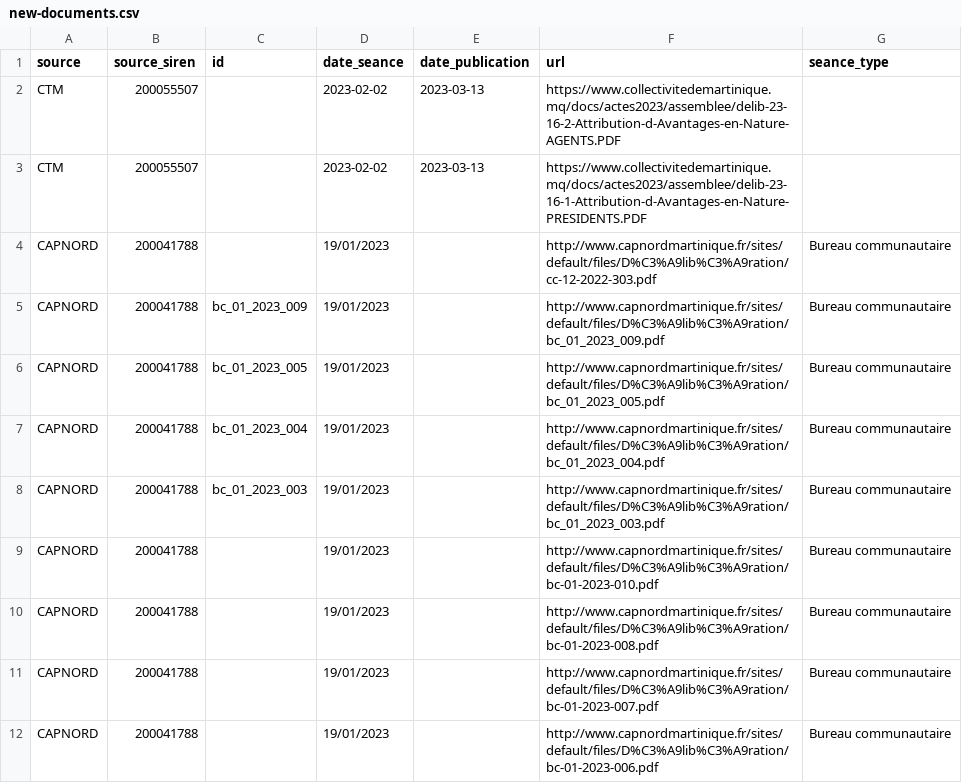
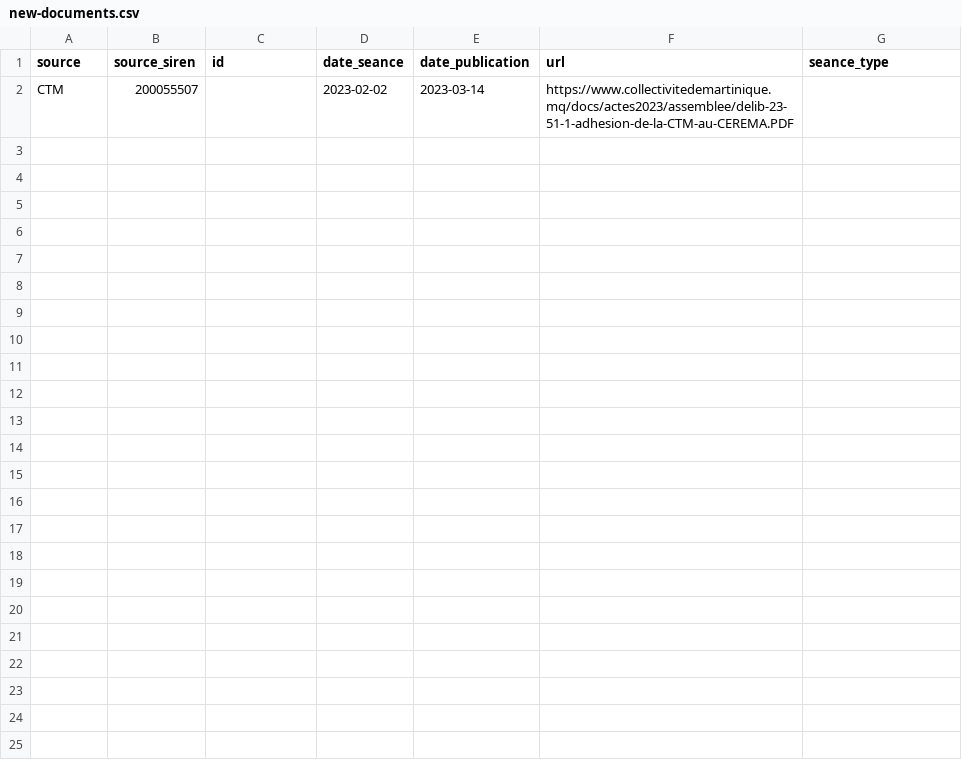
Before and after one commit to glefait/pp-data, a CSV file: new-documents.csv, drawn as a sheet.

```diff
--- a/new-documents.csv
+++ b/new-documents.csv
@@ -1,12 +1,2 @@
 source,source_siren,id,date_seance,date_publication,url,seance_type
-CTM,200055507,,2023-02-02,2023-03-13,https://www.collectivitedemartinique.mq/docs/actes2023/assemblee/delib-23-16-2-Attribution-d-Avantages-en-Nature-AGENTS.PDF,
-CTM,200055507,,2023-02-02,2023-03-13,https://www.collectivitedemartinique.mq/docs/actes2023/assemblee/delib-23-16-1-Attribution-d-Avantages-en-Nature-PRESIDENTS.PDF,
-CAPNORD,200041788,,19/01/2023,,http://www.capnordmartinique.fr/sites/default/files/D%C3%A9lib%C3%A9ration/cc-12-2022-303.pdf,Bureau communautaire
-CAPNORD,200041788,bc_01_2023_009,19/01/2023,,http://www.capnordmartinique.fr/sites/default/files/D%C3%A9lib%C3%A9ration/bc_01_2023_009.pdf,Bureau communautaire
-CAPNORD,200041788,bc_01_2023_005,19/01/2023,,http://www.capnordmartinique.fr/sites/default/files/D%C3%A9lib%C3%A9ration/bc_01_2023_005.pdf,Bureau communautaire
-CAPNORD,200041788,bc_01_2023_004,19/01/2023,,http://www.capnordmartinique.fr/sites/default/files/D%C3%A9lib%C3%A9ration/bc_01_2023_004.pdf,Bureau communautaire
-CAPNORD,200041788,bc_01_2023_003,19/01/2023,,http://www.capnordmartinique.fr/sites/default/files/D%C3%A9lib%C3%A9ration/bc_01_2023_003.pdf,Bureau communautaire
-CAPNORD,200041788,,19/01/2023,,http://www.capnordmartinique.fr/sites/default/files/D%C3%A9lib%C3%A9ration/bc-01-2023-010.pdf,Bureau communautaire
-CAPNORD,200041788,,19/01/2023,,http://www.capnordmartinique.fr/sites/default/files/D%C3%A9lib%C3%A9ration/bc-01-2023-008.pdf,Bureau communautaire
-CAPNORD,200041788,,19/01/2023,,http://www.capnordmartinique.fr/sites/default/files/D%C3%A9lib%C3%A9ration/bc-01-2023-007.pdf,Bureau communautaire
-CAPNORD,200041788,,19/01/2023,,http://www.capnordmartinique.fr/sites/default/files/D%C3%A9lib%C3%A9ration/bc-01-2023-006.pdf,Bureau communautaire
+CTM,200055507,,2023-02-02,2023-03-14,https://www.collectivitedemartinique.mq/docs/actes2023/assemblee/delib-23-51-1-adhesion-de-la-CTM-au-CEREMA.PDF,
```
Also changed, not shown: 1 other file.
